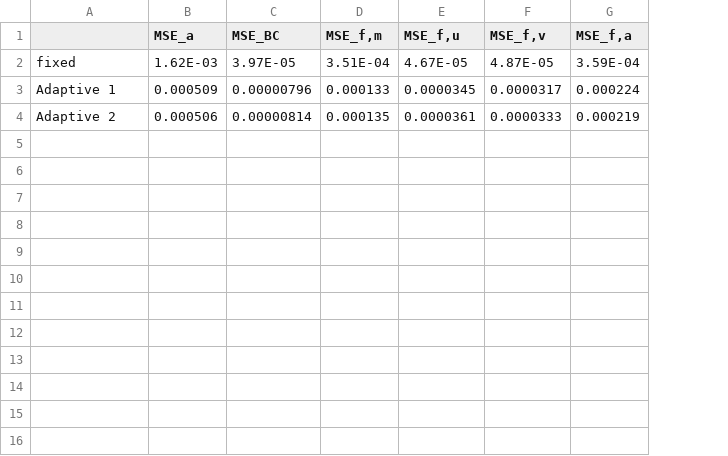
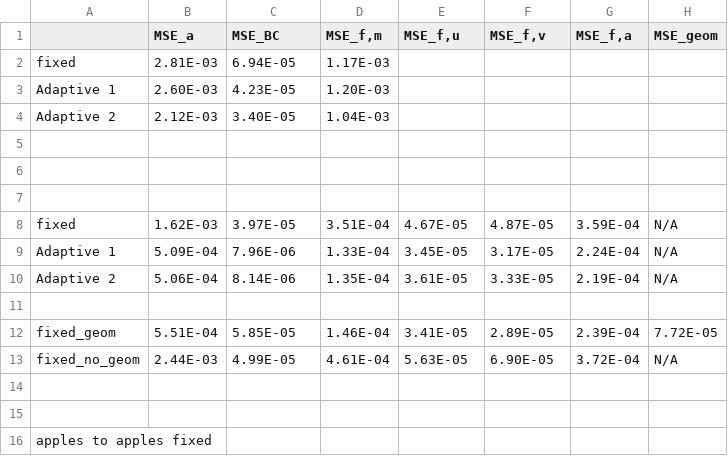
Before and after one commit to dptheodore/twophasePINN, a CSV file: src/figs_tabs/table14.csv, drawn as a sheet; addresses are those after the commit; the diff names each change by its address in the sheet, - before the commit and + after, or states it on an @@ line.

```diff
--- a/src/figs_tabs/table14.csv
+++ b/src/figs_tabs/table14.csv
+column H (MSE_geom), row 8: N/A
+row 2: fixed | 2.81E-03 | 6.94E-05 | 1.17E-03
+row 3: Adaptive 1 | 2.60E-03 | 4.23E-05 | 1.20E-03
+row 4: Adaptive 2 | 2.12E-03 | 3.40E-05 | 1.04E-03
+row 5: (empty)
+row 6: (empty)
+row 7: (empty)
+row 9: Adaptive 1 | 5.09E-04 | 7.96E-06 | 1.33E-04 | 3.45E-05 | 3.17E-05 | 2.24E-04 | N/A
+row 10: Adaptive 2 | 5.06E-04 | 8.14E-06 | 1.35E-04 | 3.61E-05 | 3.33E-05 | 2.19E-04 | N/A
-row 11: Adaptive 1 | 0.000509 | 0.00000796 | 0.000133 | 0.0000345 | 0.0000317 | 0.000224
+row 11: (empty)
+row 12: fixed_geom | 5.51E-04 | 5.85E-05 | 1.46E-04 | 3.41E-05 | 2.89E-05 | 2.39E-04 | 7.72E-05
+row 13: fixed_no_geom | 2.44E-03 | 4.99E-05 | 4.61E-04 | 5.63E-05 | 6.90E-05 | 3.72E-04 | N/A
-row 14: Adaptive 2 | 0.000506 | 0.00000814 | 0.000135 | 0.0000361 | 0.0000333 | 0.000219
+row 14: (empty)
+row 15: (empty)
+row 16: apples to apples fixed
```
Also changed, not shown: 1 other file.
